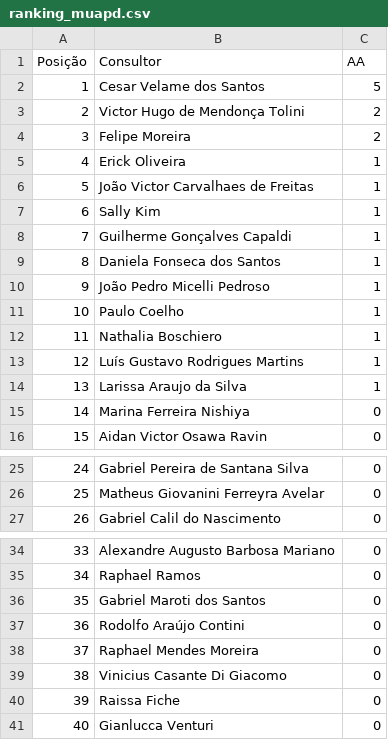
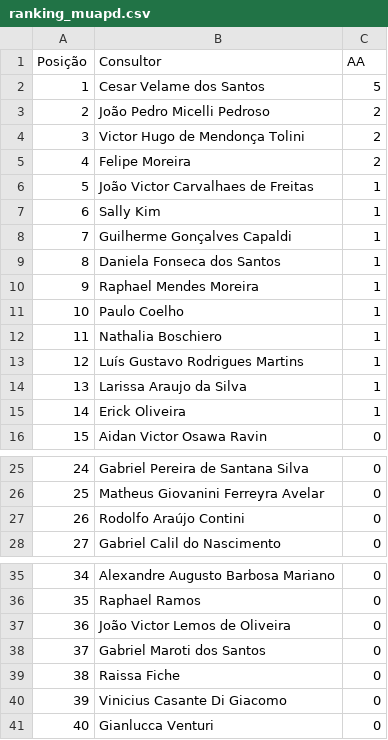
Before and after one commit to sprietootero/gestaoavista-sp1, a CSV file: ranking_muapd.csv, drawn as a sheet; only a part is shown, gaps mark what is left out; removed rows and columns are numbered as before the commit, all else as after; the diff names each change by its address in the sheet, - before the commit and + after, or states it on an @@ line.

```diff
--- a/ranking_muapd.csv
+++ b/ranking_muapd.csv
+row 3: 2 | João Pedro Micelli Pedroso | 2
@@ column A (Posição) renumbered between rows 4 and 40 @@
-B10 (Consultor): João Pedro Micelli Pedroso
+B10 (Consultor): Raphael Mendes Moreira
@@ row 15 moved to row 55: 54 @@
@@ row 5 moved to row 15: 14 @@
@@ row 37 moved to row 27: 26 @@
+row 37: 36 | João Victor Lemos de Oliveira | 0
-B39 (Consultor): Raphael Mendes Moreira
+B39 (Consultor): Raissa Fiche
-row 40: 39 | Raissa Fiche | 0
```
Also changed, not shown: dados_extraidos.csv, ranking_7dias.csv, 1 other file.
